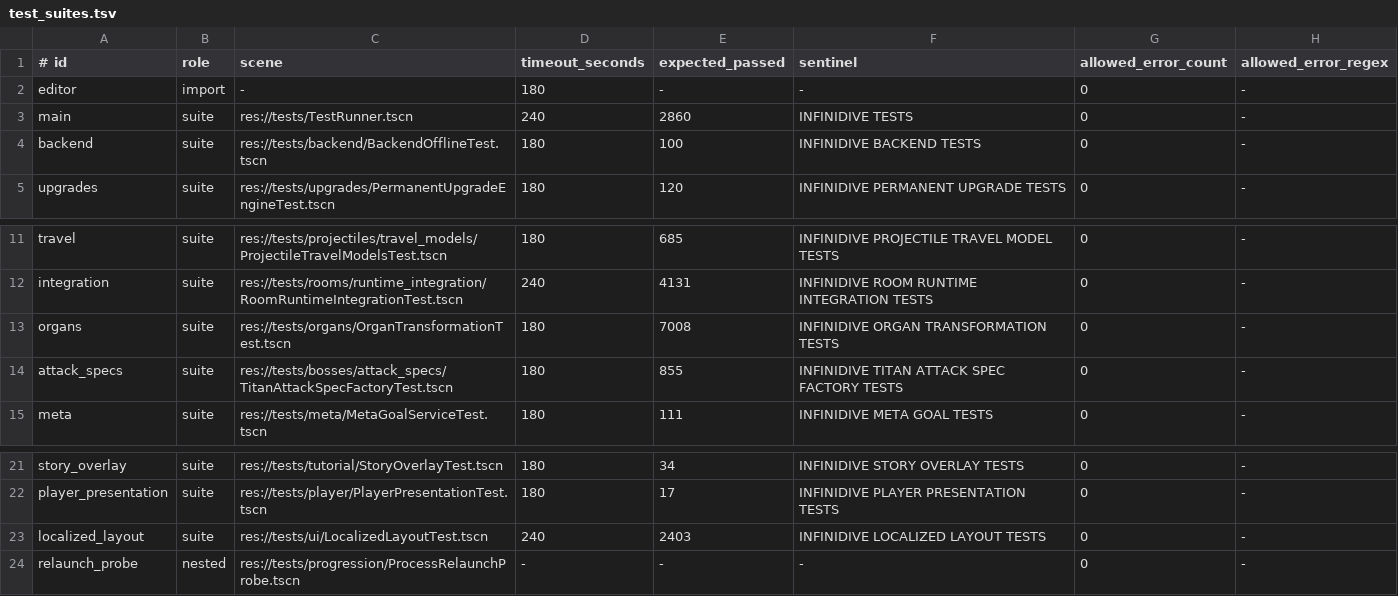
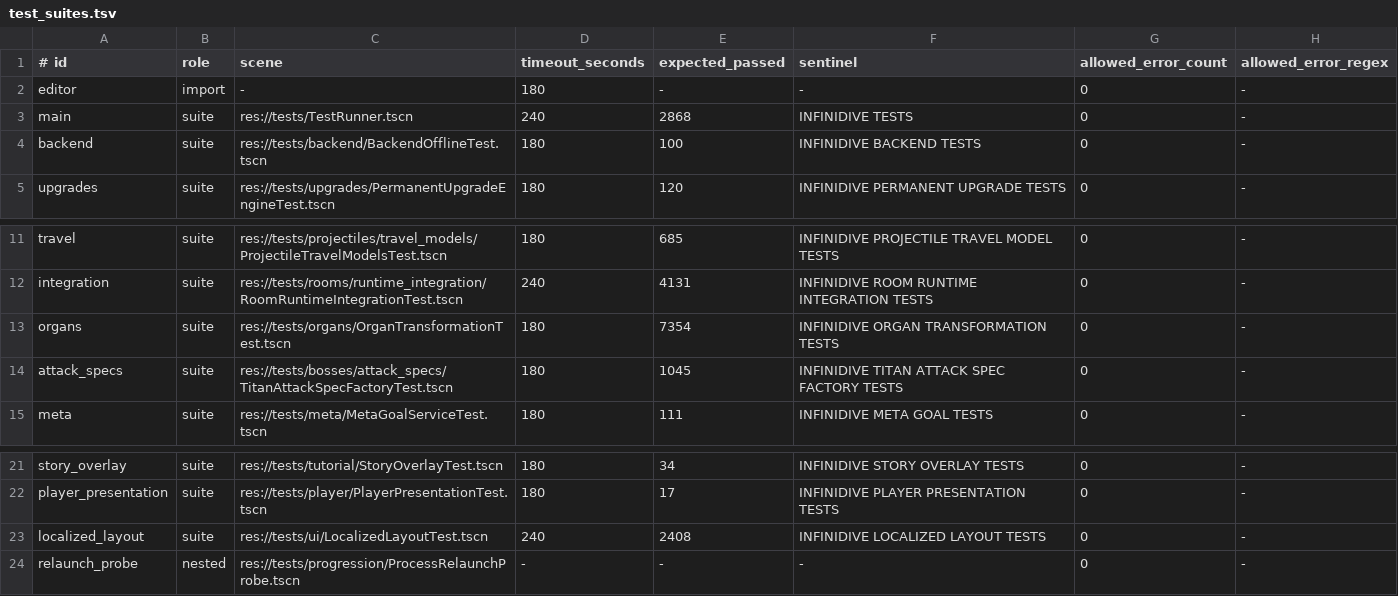
Before and after one commit to matanita44-sudo/claude-builders-bounty, a TSV file: .github/scripts/test_suites.tsv, drawn as a sheet; only a part is shown, gaps mark what is left out.

```diff
--- a/.github/scripts/test_suites.tsv
+++ b/.github/scripts/test_suites.tsv
@@ -2,3 +2,3 @@
 editor|import|-|180|-|-|0|-
-main|suite|res://tests/TestRunner.tscn|240|2860|INFINIDIVE TESTS|0|-
+main|suite|res://tests/TestRunner.tscn|240|2868|INFINIDIVE TESTS|0|-
 backend|suite|res://tests/backend/BackendOfflineTest.tscn|180|100|INFINIDIVE BACKEND TESTS|0|-
@@ -12,4 +12,4 @@ travel|suite|res://tests/projectiles/travel_models/ProjectileTravelModelsTest.ts
 integration|suite|res://tests/rooms/runtime_integration/RoomRuntimeIntegrationTest.tscn|240|4131|INFINIDIVE ROOM RUNTIME INTEGRATION TESTS|0|-
-organs|suite|res://tests/organs/OrganTransformationTest.tscn|180|7008|INFINIDIVE ORGAN TRANSFORMATION TESTS|0|-
-attack_specs|suite|res://tests/bosses/attack_specs/TitanAttackSpecFactoryTest.tscn|180|855|INFINIDIVE TITAN ATTACK SPEC FACTORY TESTS|0|-
+organs|suite|res://tests/organs/OrganTransformationTest.tscn|180|7354|INFINIDIVE ORGAN TRANSFORMATION TESTS|0|-
+attack_specs|suite|res://tests/bosses/attack_specs/TitanAttackSpecFactoryTest.tscn|180|1045|INFINIDIVE TITAN ATTACK SPEC FACTORY TESTS|0|-
 meta|suite|res://tests/meta/MetaGoalServiceTest.tscn|180|111|INFINIDIVE META GOAL TESTS|0|-
@@ -22,3 +22,3 @@ story_overlay|suite|res://tests/tutorial/StoryOverlayTest.tscn|180|34|INFINIDIVE
 player_presentation|suite|res://tests/player/PlayerPresentationTest.tscn|180|17|INFINIDIVE PLAYER PRESENTATION TESTS|0|-
-localized_layout|suite|res://tests/ui/LocalizedLayoutTest.tscn|240|2403|INFINIDIVE LOCALIZED LAYOUT TESTS|0|-
+localized_layout|suite|res://tests/ui/LocalizedLayoutTest.tscn|240|2408|INFINIDIVE LOCALIZED LAYOUT TESTS|0|-
 relaunch_probe|nested|res://tests/progression/ProcessRelaunchProbe.tscn|-|-|-|0|-
```
Also changed, not shown: 39 other files.
